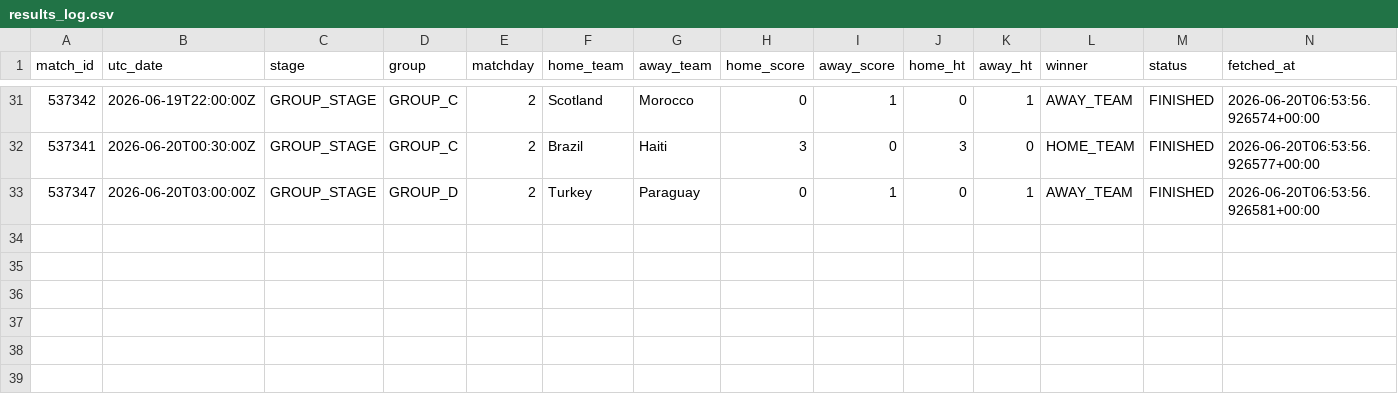
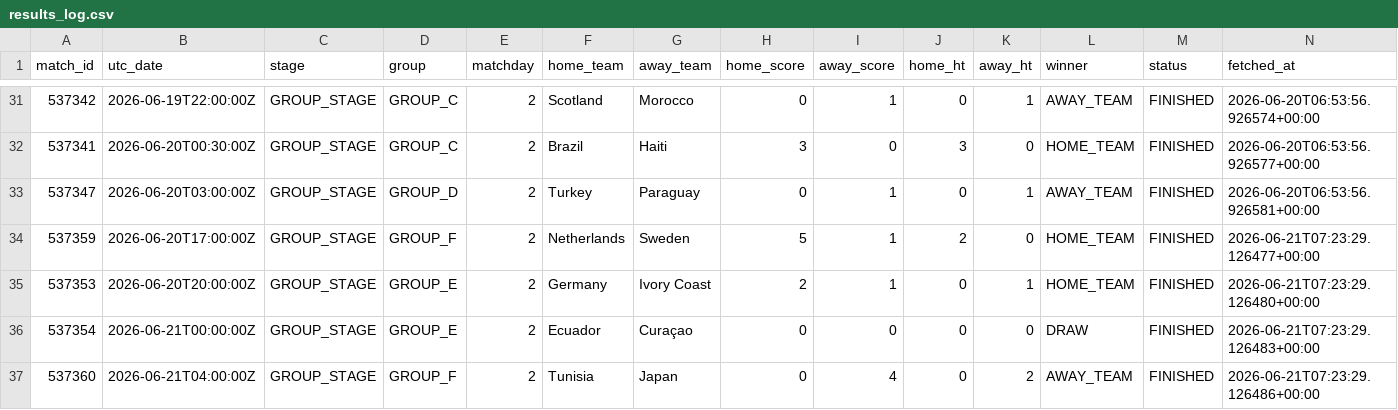
Before and after one commit to cem-acun/worldcup2026-market-efficiency, a CSV file: data/results_log.csv, drawn as a sheet; only a part is shown, gaps mark what is left out; the diff names each change by its address in the sheet, - before the commit and + after, or states it on an @@ line.

```diff
--- a/data/results_log.csv
+++ b/data/results_log.csv
+row 34: 537359 | 2026-06-20T17:00:00Z | GROUP_STAGE | GROUP_F | 2 | Netherlands | Sweden | 5 | 1 | 2 | 0 | HOME_TEAM | FINISHED | 2026-06-21T07:23:29.126477+00:00
+row 35: 537353 | 2026-06-20T20:00:00Z | GROUP_STAGE | GROUP_E | 2 | Germany | Ivory Coast | 2 | 1 | 0 | 1 | HOME_TEAM | FINISHED | 2026-06-21T07:23:29.126480+00:00
+row 36: 537354 | 2026-06-21T00:00:00Z | GROUP_STAGE | GROUP_E | 2 | Ecuador | Curaçao | 0 | 0 | 0 | 0 | DRAW | FINISHED | 2026-06-21T07:23:29.126483+00:00
+row 37: 537360 | 2026-06-21T04:00:00Z | GROUP_STAGE | GROUP_F | 2 | Tunisia | Japan | 0 | 4 | 0 | 2 | AWAY_TEAM | FINISHED | 2026-06-21T07:23:29.126486+00:00
```
